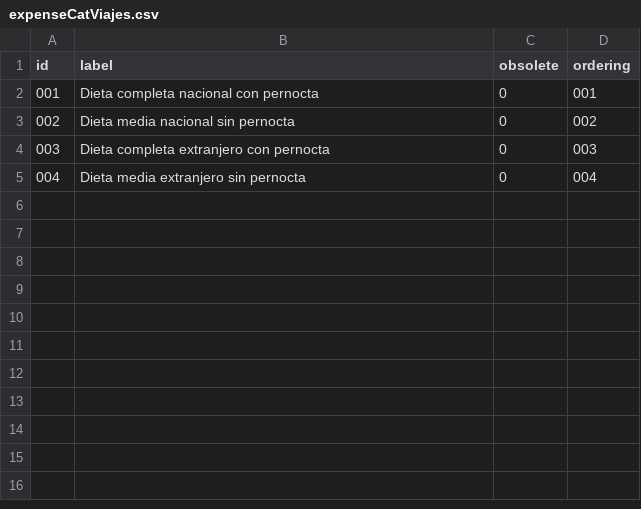
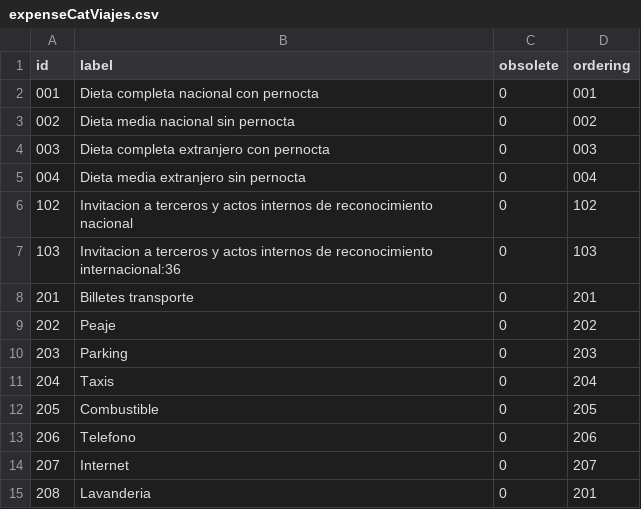
Before and after one commit to athento/athento-nx-administrative-doctypes, a CSV file: src/main/resources/data/vocabularies/expenseCatViajes.csv, drawn as a sheet; the diff names each change by its address in the sheet, - before the commit and + after, or states it on an @@ line.

Commit message:
Changes in expenses totals

```diff
--- a/src/main/resources/data/vocabularies/expenseCatViajes.csv
+++ b/src/main/resources/data/vocabularies/expenseCatViajes.csv
+row 6: 102 | Invitacion a terceros y actos internos de reconocimiento nacional | 0 | 102
+row 7: 103 | Invitacion a terceros y actos internos de reconocimiento internacional:36 | 0 | 103
+row 8: 201 | Billetes transporte | 0 | 201
+row 9: 202 | Peaje | 0 | 202
+row 10: 203 | Parking | 0 | 203
+row 11: 204 | Taxis | 0 | 204
+row 12: 205 | Combustible | 0 | 205
+row 13: 206 | Telefono | 0 | 206
+row 14: 207 | Internet | 0 | 207
+row 15: 208 | Lavanderia | 0 | 201
```
Also changed, not shown: src/main/resources/data/vocabularies/expenseCatNoViajes.csv, 7 other files.
